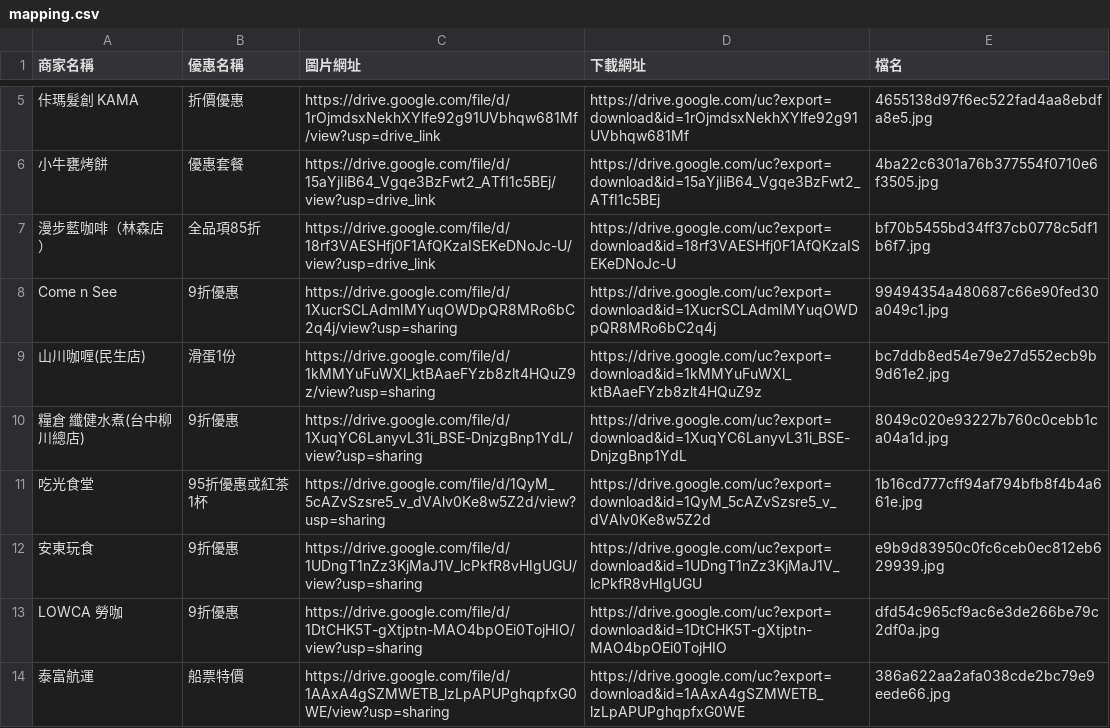
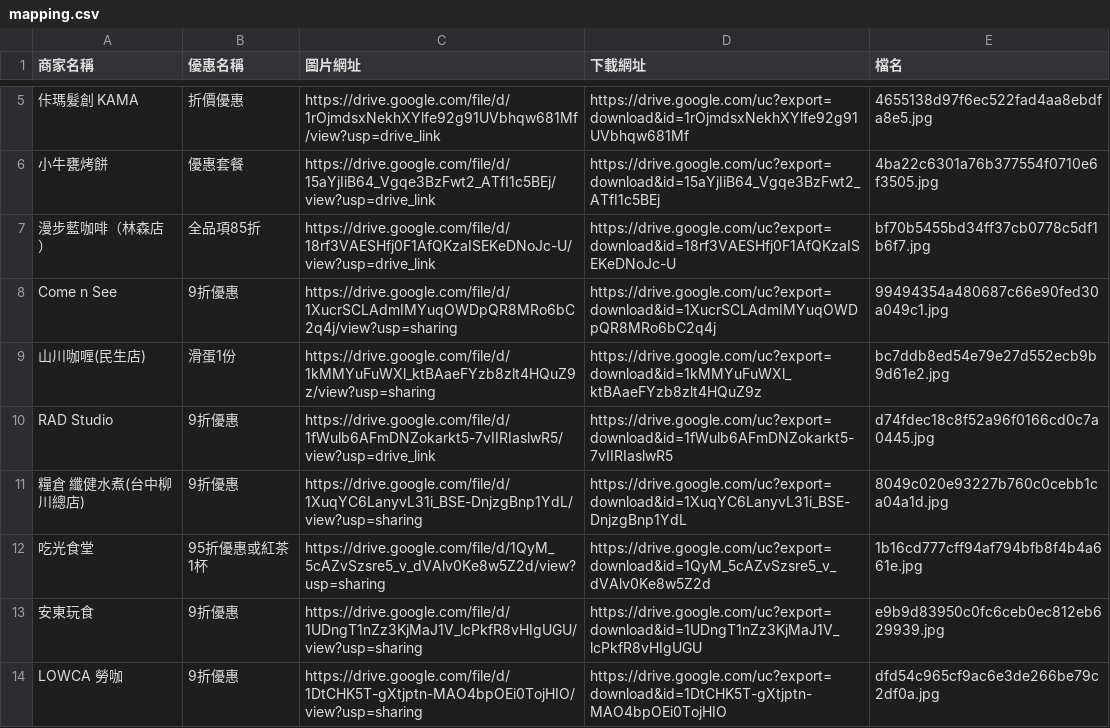
Before and after one commit to ntcusa000/Special-Merchant, a CSV file: data/mapping.csv, drawn as a sheet; only a part is shown, gaps mark what is left out; the shorter side is filled out with more unchanged rows; the diff names each change by its address in the sheet, - before the commit and + after, or states it on an @@ line.

```diff
--- a/data/mapping.csv
+++ b/data/mapping.csv
+row 10: RAD Studio | 9折優惠 | https://drive.google.com/file/d/1fWulb6AFmDNZokarkt5-7vIIRIaslwR5/view?usp=drive_link | https://drive.google.com/uc?export=download&id=1fWulb6AFmDNZokarkt5-7vIIRIaslwR5 | d74fdec18c8f52a96f0166cd0c7a0445.jpg
```
Also changed, not shown: 2 other files.
